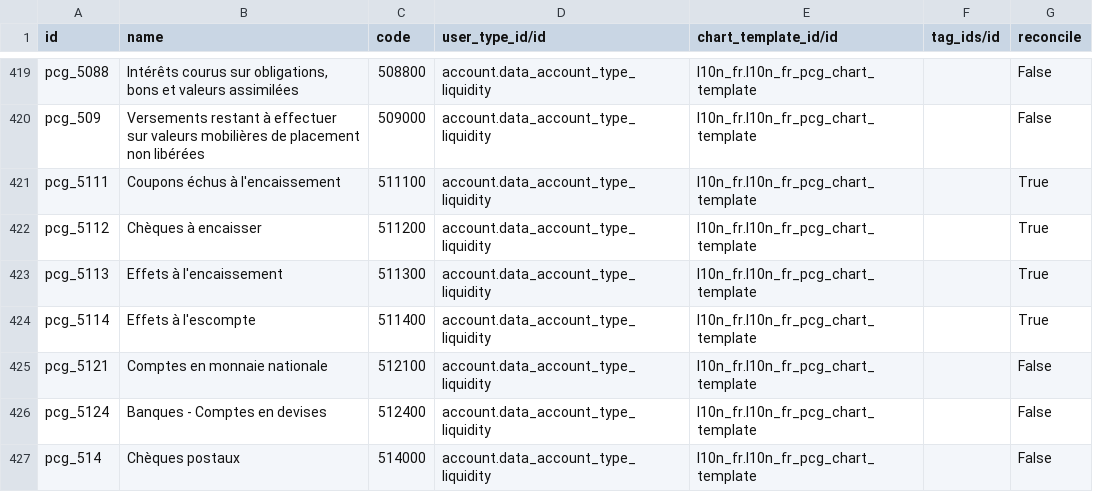
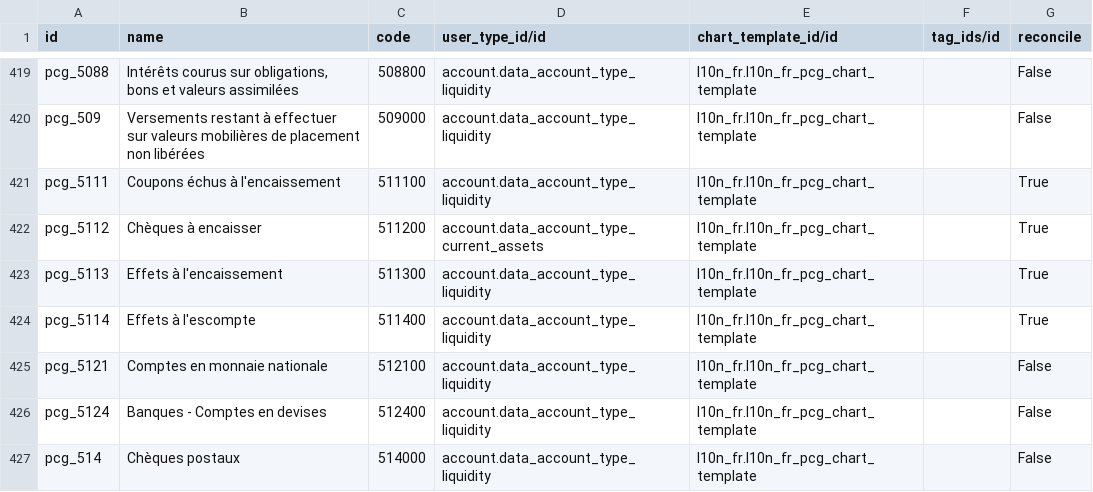
Before and after one commit to odoochina-dev/odoo14-releases, a CSV file: odoo14_latest/odoo/addons/l10n_fr/data/account.account.template.csv, drawn as a sheet; only a part is shown, gaps mark what is left out.

Commit message:
odoo_14.0.20201218.tar.gz

```diff
--- a/odoo14_latest/odoo/addons/l10n_fr/data/account.account.template.csv
+++ b/odoo14_latest/odoo/addons/l10n_fr/data/account.account.template.csv
@@ -421,3 +421,3 @@
 "pcg_5111","Coupons échus à l'encaissement","511100","account.data_account_type_liquidity","l10n_fr.l10n_fr_pcg_chart_template","","True"
-"pcg_5112","Chèques à encaisser","511200","account.data_account_type_liquidity","l10n_fr.l10n_fr_pcg_chart_template","","True"
+"pcg_5112","Chèques à encaisser","511200","account.data_account_type_current_assets","l10n_fr.l10n_fr_pcg_chart_template","","True"
 "pcg_5113","Effets à l'encaissement","511300","account.data_account_type_liquidity","l10n_fr.l10n_fr_pcg_chart_template","","True"
```
Also changed, not shown: 39 other files.
